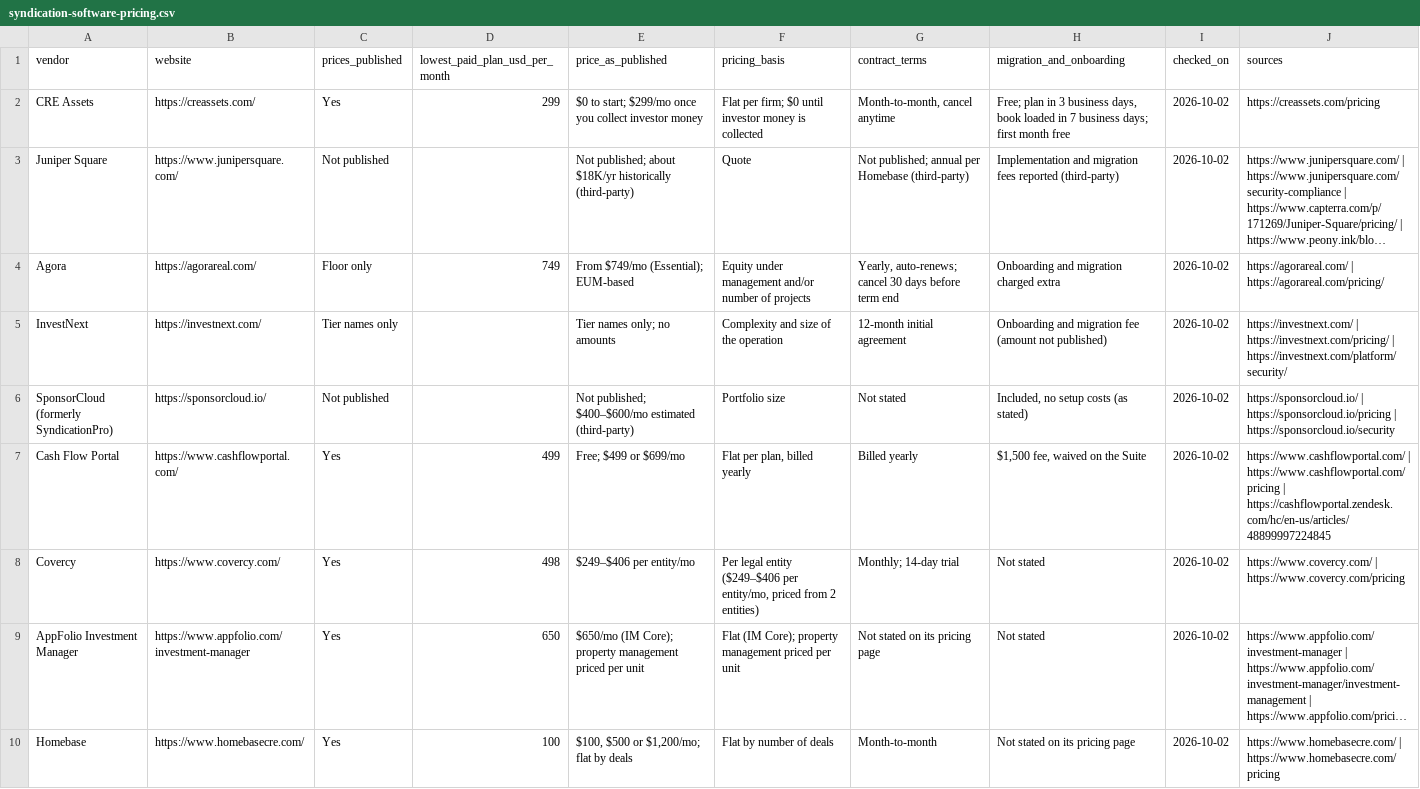
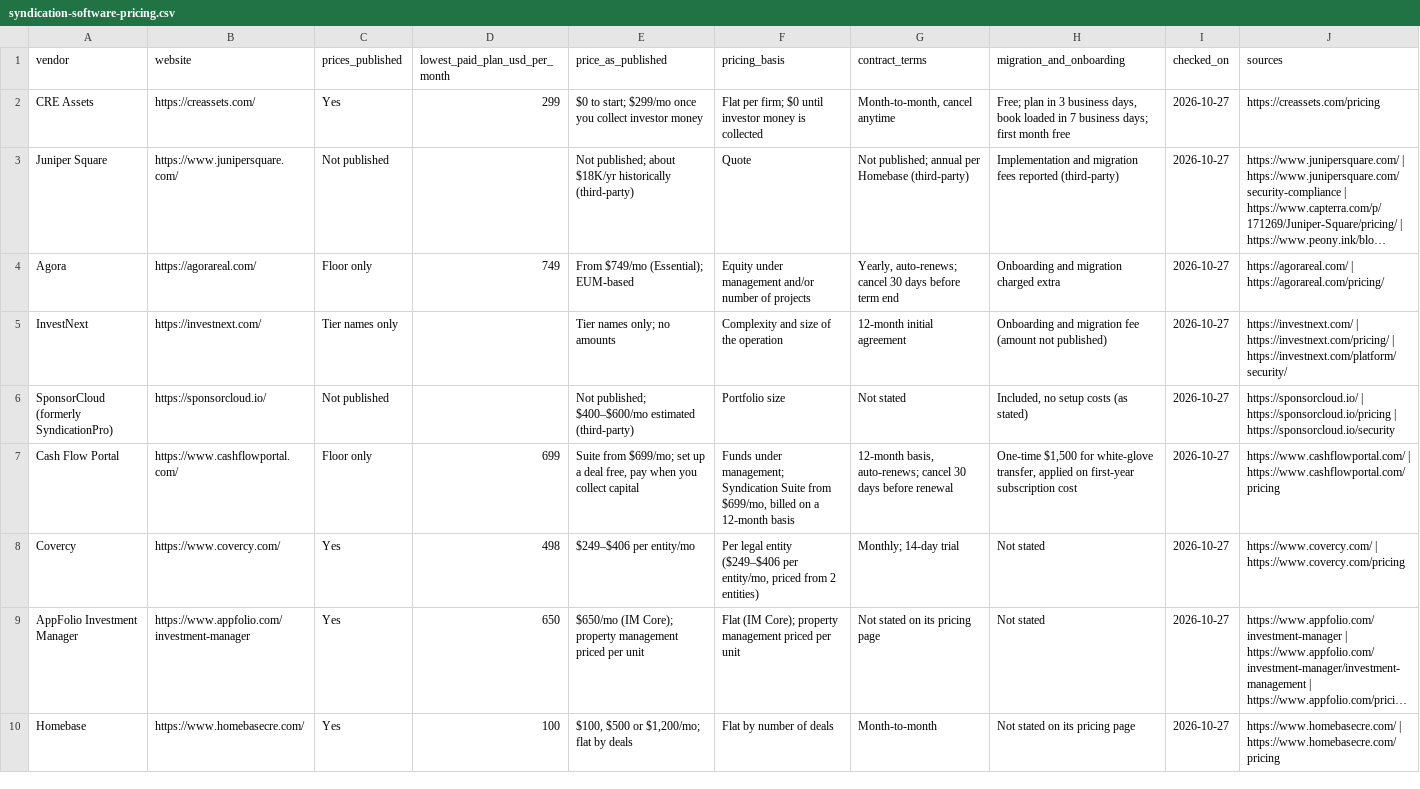
Before and after one commit to Mundoai/creassets-open-data, a CSV file: syndication-software-pricing.csv, drawn as a sheet; long unchanged cells end in …; the diff names each change by its address in the sheet, - before the commit and + after, or states it on an @@ line.

```diff
--- a/syndication-software-pricing.csv
+++ b/syndication-software-pricing.csv
-I2:I10 (checked_on): 2026-10-02
+I2:I10 (checked_on): 2026-10-27
-C7 (prices_published): Yes
+C7 (prices_published): Floor only
-D7 (lowest_paid_plan_usd_per_month): 499
+D7 (lowest_paid_plan_usd_per_month): 699
-E7 (price_as_published): Free; $499 or $699/mo
+E7 (price_as_published): Suite from $699/mo; set up a deal free, pay when you collect capital
-F7 (pricing_basis): Flat per plan, billed yearly
+F7 (pricing_basis): Funds under management; Syndication Suite from $699/mo, billed on a 12-month basis
-G7 (contract_terms): Billed yearly
+G7 (contract_terms): 12-month basis, auto-renews; cancel 30 days before renewal
-H7 (migration_and_onboarding): $1,500 fee, waived on the Suite
+H7 (migration_and_onboarding): One-time $1,500 for white-glove transfer, applied on first-year subscription cost
-J7 (sources): …| https://www.cashflowportal.com/pricing | https://cashflowportal.zendesk.com/hc/en-us/articles/48899997224845
+J7 (sources): …| https://www.cashflowportal.com/pricing
```
Also changed, not shown: 2 other files.
